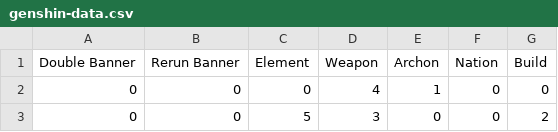
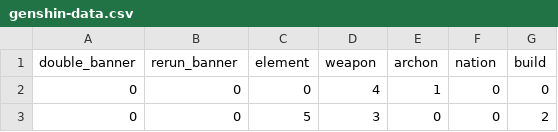
Before and after one commit to eyu776/480-project, a CSV file: data/genshin/genshin-data.csv, drawn as a sheet; only a part is shown.

```diff
--- a/data/genshin/genshin-data.csv
+++ b/data/genshin/genshin-data.csv
@@ -1,2 +1,2 @@
-Double Banner,Rerun Banner,Element,Weapon,Archon,Nation,Build
+double_banner,rerun_banner,element,weapon,archon,nation,build
 0,0,0,4,1,0,0
```
Also changed, not shown: data/genshin/banner-names.csv, 4 other files.
